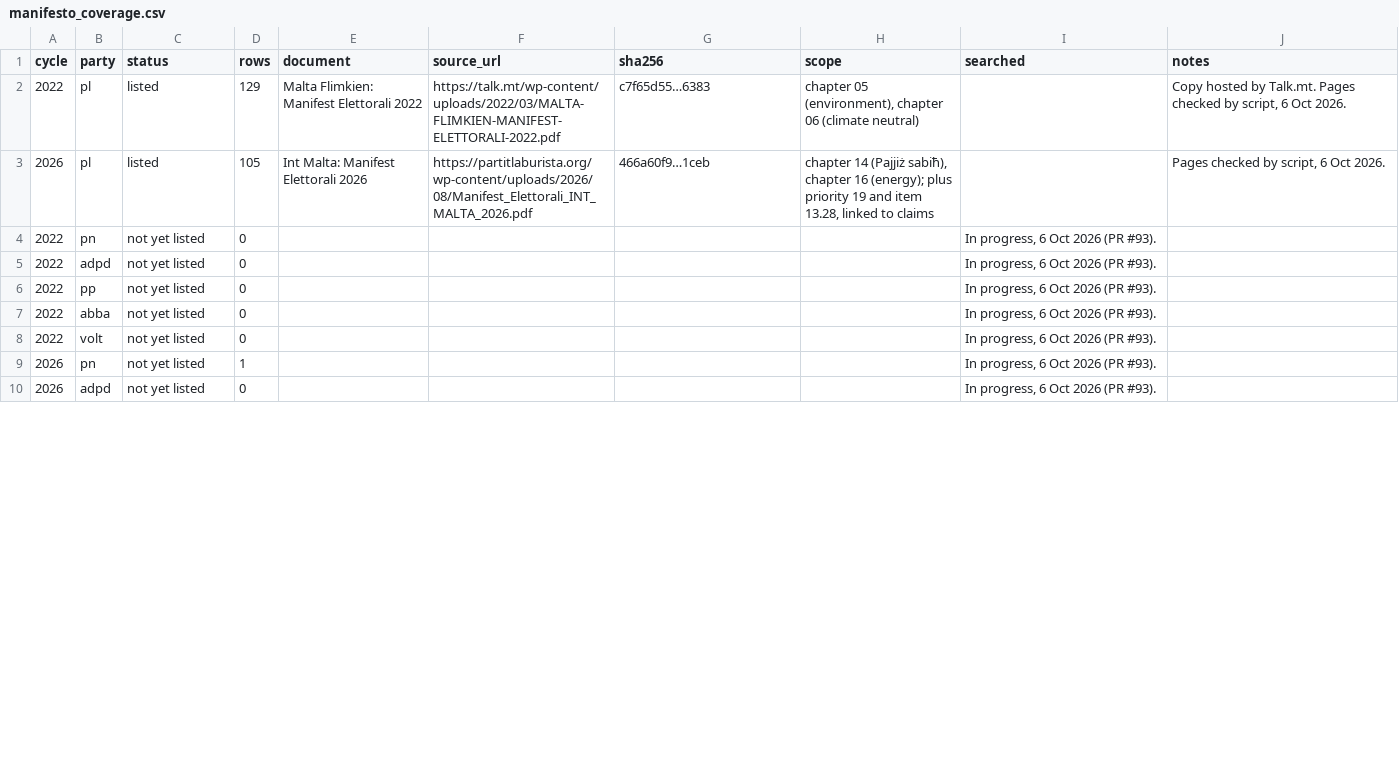
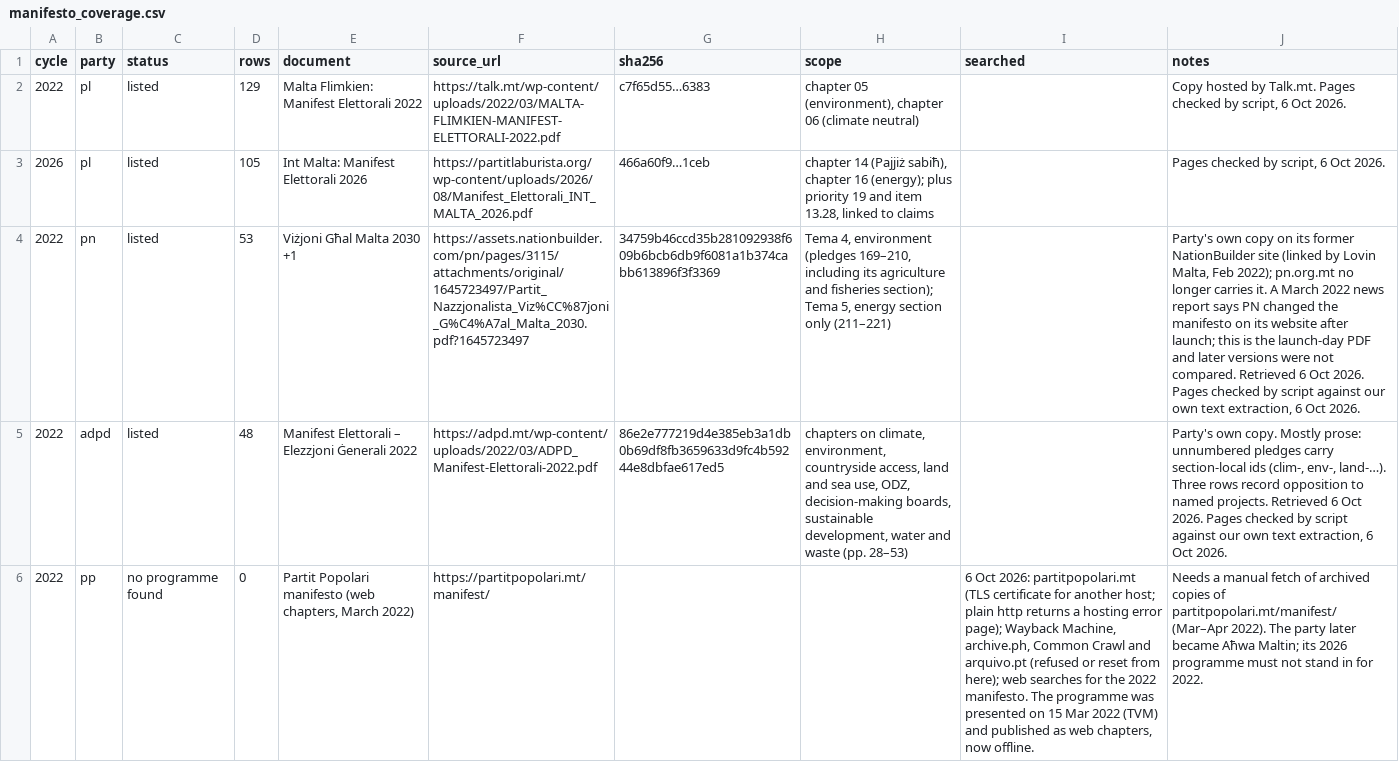
Before and after one commit to leandergrech/Mizien, a CSV file: data/manifesto_coverage.csv, drawn as a sheet; only a part is shown; removed rows and columns are numbered as before the commit, all else as after; the diff covers the shown part only; the diff names each change by its address in the sheet, - before the commit and + after, or states it on an @@ line.

```diff
--- a/data/manifesto_coverage.csv
+++ b/data/manifesto_coverage.csv
-row 4: 2022 | pn | not yet listed | 0 |  |  |  |  | In progress, 6 Oct 2026 (PR #93).
-row 5: 2022 | adpd | not yet listed | 0 |  |  |  |  | In progress, 6 Oct 2026 (PR #93).
+row 4: 2022 | pn | listed | 53 | Viżjoni Għal Malta 2030 +1 | https://assets.nationbuilder.com/pn/pages/3115/attachments/original/1645723497/Partit_Nazzjonalista_Viz%CC%87joni_G%C4%A7al_Malta_2030.pdf?1645723497 | 34759b46ccd35b281092938f609b6bcb6db9f6081a1b374cabb613896f3f3369 | Tema 4, environment (pledges 169–210, including its agriculture and fisheries section); Tema 5, energy section only (211–221) |  | Party's own copy on its former NationBuilder site (linked by Lovin Malta, Feb 2022); pn.org.mt no longer carries it. A March 2022 news report says PN changed the manifesto on its website after launch; this is the launch-day PDF and later versions were not compared. Retrieved 6 Oct 2026. Pages checked by script against our own text extraction, 6 Oct 2026.
+row 5: 2022 | adpd | listed | 48 | Manifest Elettorali – Elezzjoni Ġenerali 2022 | https://adpd.mt/wp-content/uploads/2022/03/ADPD_Manifest-Elettorali-2022.pdf | 86e2e777219d4e385eb3a1db0b69df8fb3659633d9fc4b59244e8dbfae617ed5 | chapters on climate, environment, countryside access, land and sea use, ODZ, decision-making boards, sustainable development, water and waste (pp. 28–53) |  | Party's own copy. Mostly prose: unnumbered pledges carry section-local ids (clim-, env-, land-…). Three rows record opposition to named projects. Retrieved 6 Oct 2026. Pages checked by script against our own text extraction, 6 Oct 2026.
-C6 (status): not yet listed
+C6 (status): no programme found
-E6 (document): (empty)
+E6 (document): Partit Popolari manifesto (web chapters, March 2022)
-F6 (source_url): (empty)
+F6 (source_url): https://partitpopolari.mt/manifest/
-I6 (searched): In progress, 6 Oct 2026 (PR #93).
+I6 (searched): 6 Oct 2026: partitpopolari.mt (TLS certificate for another host; plain http returns a hosting error page); Wayback Machine, archive.ph, Common Crawl and arquivo.pt (refused or reset from here); web searches for the 2022 manifesto. The programme was presented on 15 Mar 2022 (TVM) and published as web chapters, now offline.
-J6 (notes): (empty)
+J6 (notes): Needs a manual fetch of archived copies of partitpopolari.mt/manifest/ (Mar–Apr 2022). The party later became Aħwa Maltin; its 2026 programme must not stand in for 2022.
-row 7: 2022 | abba | not yet listed | 0 |  |  |  |  | In progress, 6 Oct 2026 (PR #93).
-row 8: 2022 | volt | not yet listed | 0 |  |  |  |  | In progress, 6 Oct 2026 (PR #93).
-row 9: 2026 | pn | not yet listed | 1 |  |  |  |  | In progress, 6 Oct 2026 (PR #93).
-row 10: 2026 | adpd | not yet listed | 0 |  |  |  |  | In progress, 6 Oct 2026 (PR #93).
```
Also changed, not shown: 6 added rows, 2 removed rows and 4 edited cells elsewhere in this file, 5 other files.
